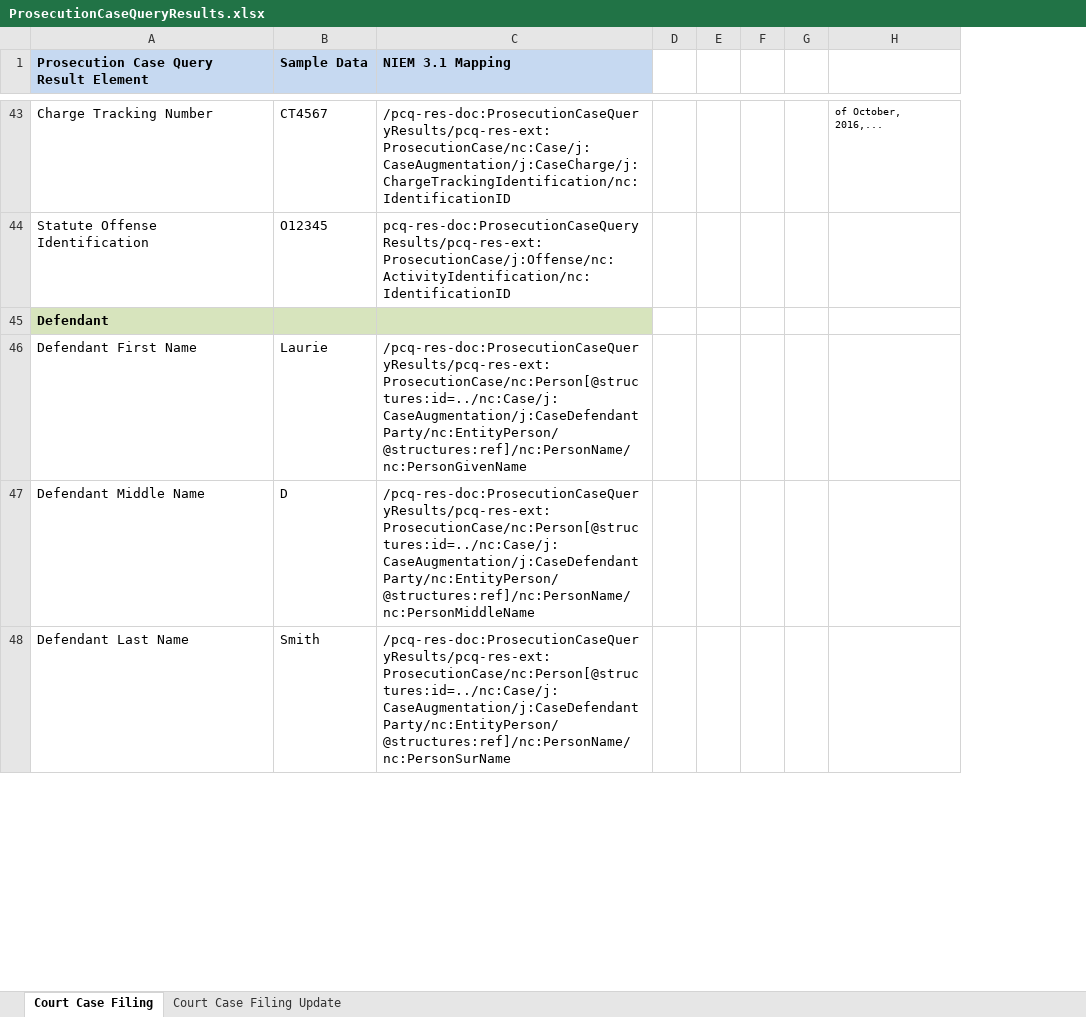
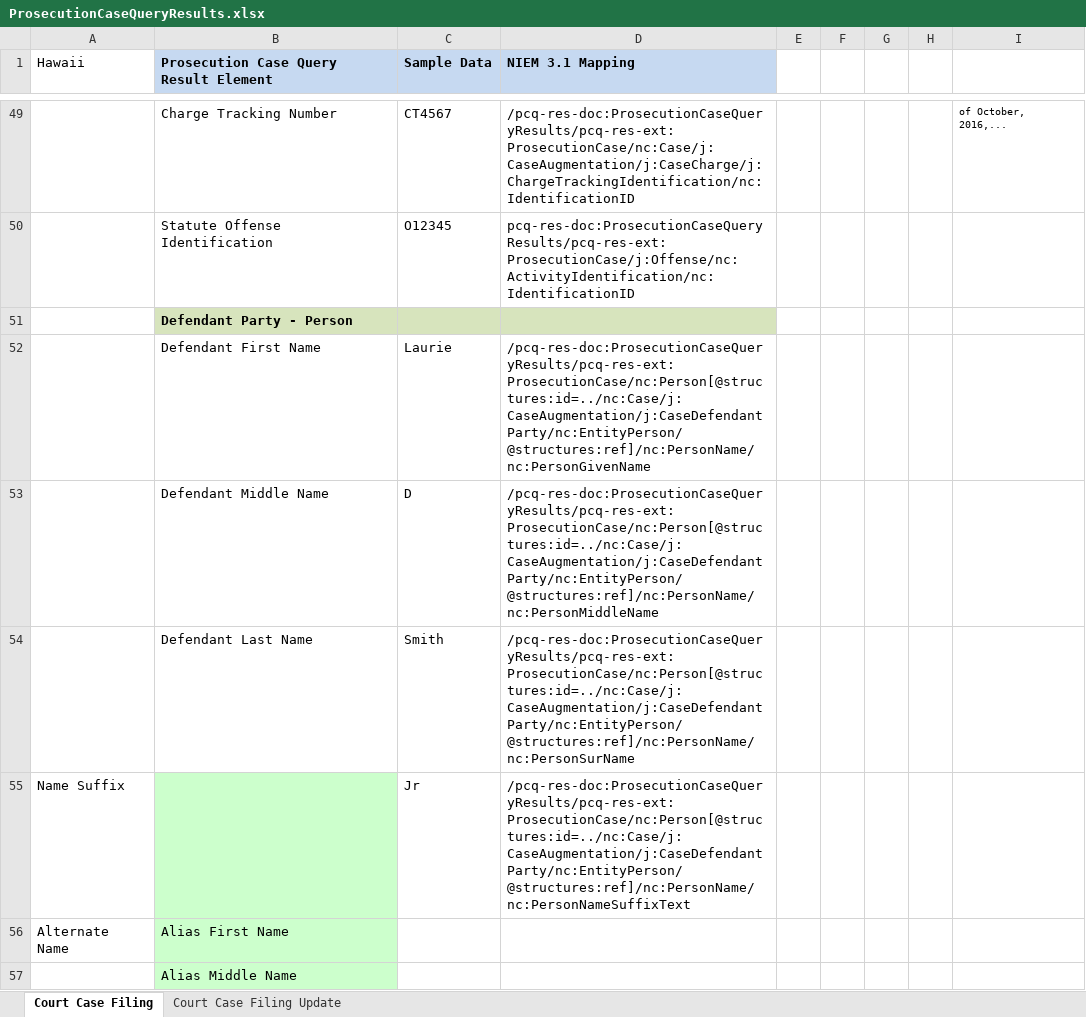
Before and after one commit to scottj7486/main, an Excel workbook: shared/ojb-resources-common/src/main/resources/ssp/Prosecution_Case_Query_Results/artifacts/service_model/information_model/IEPD/documentation/ProsecutionCaseQueryResults.xlsx, sheet Court Case Filing, drawn as a sheet; only a part is shown, gaps mark what is left out; values as stored, in another font and other column widths than the file's, no borders; removed rows and columns are numbered as before the commit, all else as after; the diff covers the shown part only; the diff names each change by its address in the sheet, - before the commit and + after, or states it on an @@ line.

Commit message:
Update Prosecution Case Query Results and Case Filing Decision Reporting SSPs for Hawaii requirements.

```diff
--- a/shared/ojb-resources-common/src/main/resources/ssp/Prosecution_Case_Query_Results/artifacts/service_model/information_model/IEPD/documentation/ProsecutionCaseQueryResults.xlsx (sheet Court Case Filing)
+++ b/shared/ojb-resources-common/src/main/resources/ssp/Prosecution_Case_Query_Results/artifacts/service_model/information_model/IEPD/documentation/ProsecutionCaseQueryResults.xlsx (sheet Court Case Filing)
+column A (Hawaii), empty
-column D, empty
+column H, empty
-B51: Defendant
+B51: Defendant Party - Person
+row 55: Name Suffix |  | Jr | /pcq-res-doc:ProsecutionCaseQueryResults/pcq-res-ext:ProsecutionCase/nc:Person[@structures:id=../nc:Case/j:CaseAugmentation/j:CaseDefendantParty/nc:EntityPerson/@structures:ref]/nc:PersonName/nc:PersonNameSuffixText
+row 56: Alternate Name | Alias First Name
+row 57:  | Alias Middle Name
```
Also changed, not shown: 40 added rows, 3 removed rows, 9 edited cells and cell formats elsewhere in this sheet, 50 other files.
